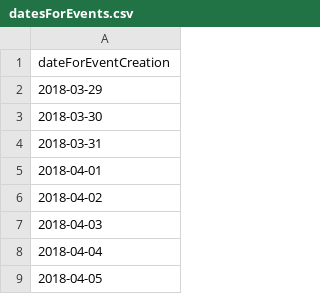
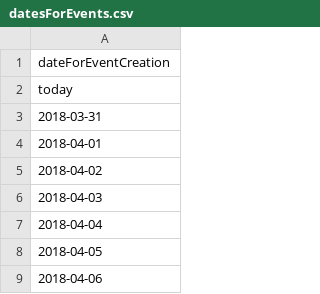
Before and after one commit to manishkp4321/manishkp4321, a CSV file: datesForEvents.csv, drawn as a sheet; only a part is shown; the shorter side is filled out with more unchanged rows.

Commit message:
made changes to csv so TODAY will generate events per day dyanmically based on today date

```diff
--- a/datesForEvents.csv
+++ b/datesForEvents.csv
@@ -1,4 +1,3 @@
 dateForEventCreation
-2018-03-29
-2018-03-30
+today
 2018-03-31
```
Also changed, not shown: 1 other file.
